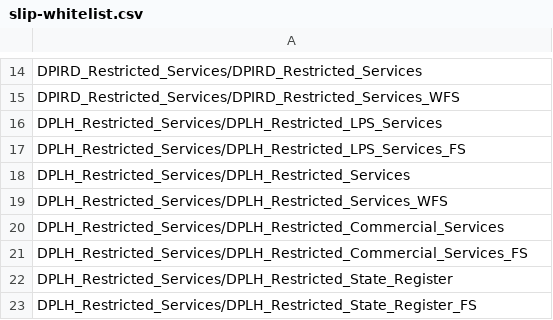
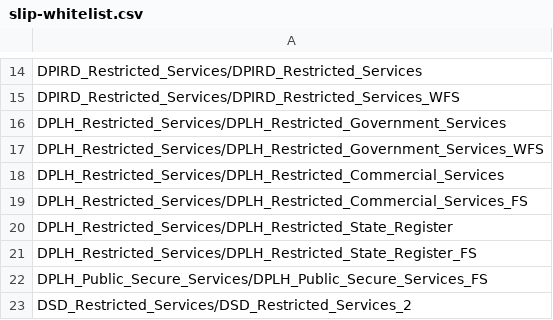
Before and after one commit to datawagovau/slip-harvester-whitelist, a CSV file: slip-whitelist.csv, drawn as a sheet; only a part is shown, gaps mark what is left out; the shorter side is filled out with more unchanged rows.

Commit message:
Change for new DPLH Services

```diff
--- a/slip-whitelist.csv
+++ b/slip-whitelist.csv
@@ -15,6 +15,4 @@ DPIRD_Restricted_Services/DPIRD_Restricted_Services
 DPIRD_Restricted_Services/DPIRD_Restricted_Services_WFS
-DPLH_Restricted_Services/DPLH_Restricted_LPS_Services
-DPLH_Restricted_Services/DPLH_Restricted_LPS_Services_FS
-DPLH_Restricted_Services/DPLH_Restricted_Services
-DPLH_Restricted_Services/DPLH_Restricted_Services_WFS
+DPLH_Restricted_Services/DPLH_Restricted_Government_Services
+DPLH_Restricted_Services/DPLH_Restricted_Government_Services_WFS
 DPLH_Restricted_Services/DPLH_Restricted_Commercial_Services
```
